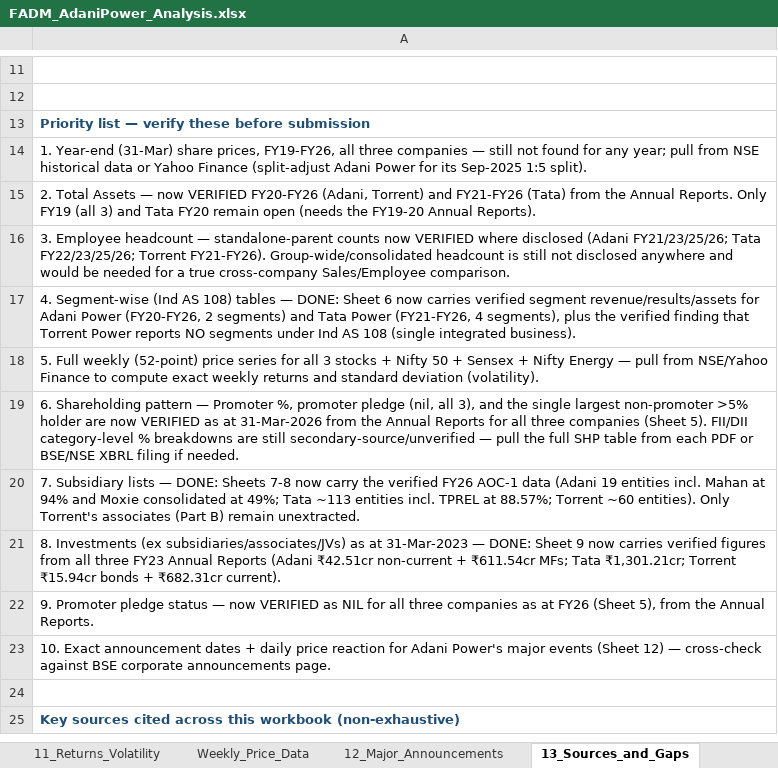
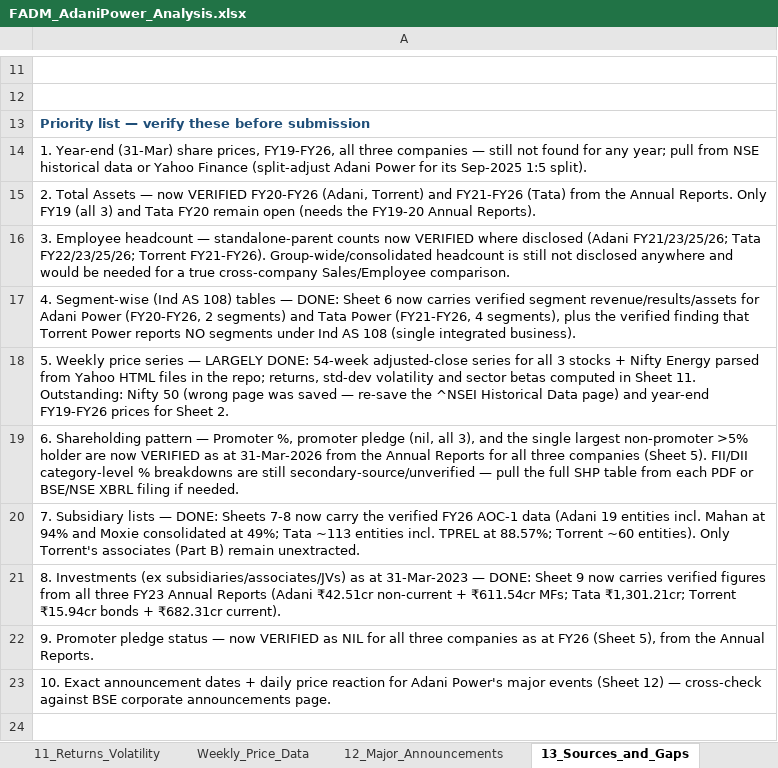
Before and after one commit to adityaranjith-web/FADM-, an Excel workbook: FADM_AdaniPower_Analysis.xlsx, sheet 13_Sources_and_Gaps, drawn as a sheet; only a part is shown, gaps mark what is left out; the shorter side is filled out with more unchanged rows; values as stored, in another font and other column widths than the file's, no borders; the diff names each change by its address in the sheet, - before the commit and + after, or states it on an @@ line.

```diff
--- a/FADM_AdaniPower_Analysis.xlsx (sheet 13_Sources_and_Gaps)
+++ b/FADM_AdaniPower_Analysis.xlsx (sheet 13_Sources_and_Gaps)
-A18: 5. Full weekly (52-point) price series for all 3 stocks + Nifty 50 + Sensex + Nifty Energy — pull from NSE/Yahoo Finance to compute exact weekly returns and standard deviation (volatility).
+A18: 5. Weekly price series — LARGELY DONE: 54-week adjusted-close series for all 3 stocks + Nifty Energy parsed from Yahoo HTML files in the repo; returns, std-dev volatility and sector betas computed in Sheet 11. Outstanding: Nifty 50 (wrong page was saved — re-save the ^NSEI Historical Data page) and year-end FY19-FY26 prices for Sheet 2.
```
Also changed, not shown: sheet Weekly_Price_Data, sheet 11_Returns_Volatility, charts or pictures.
